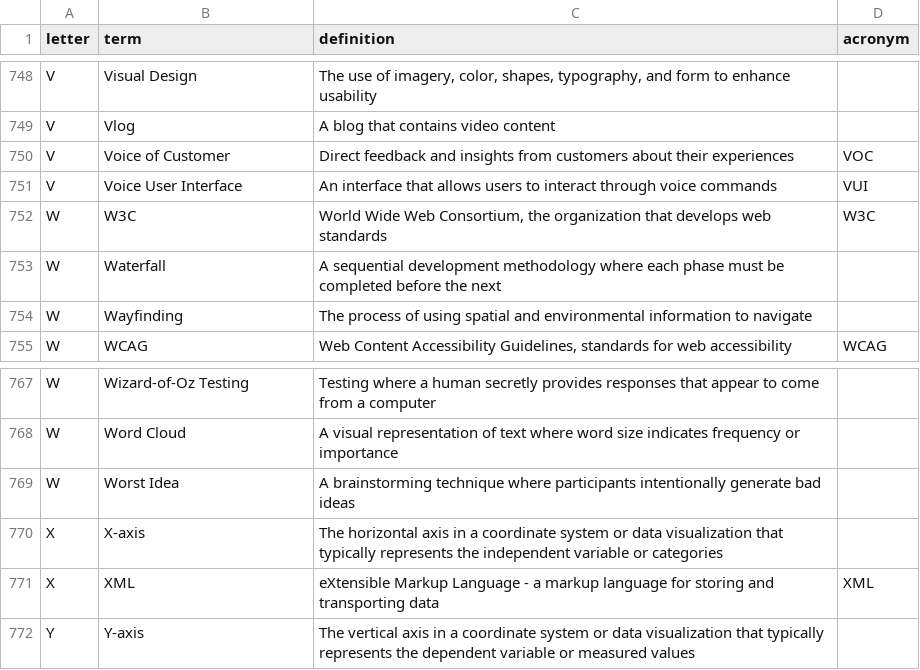
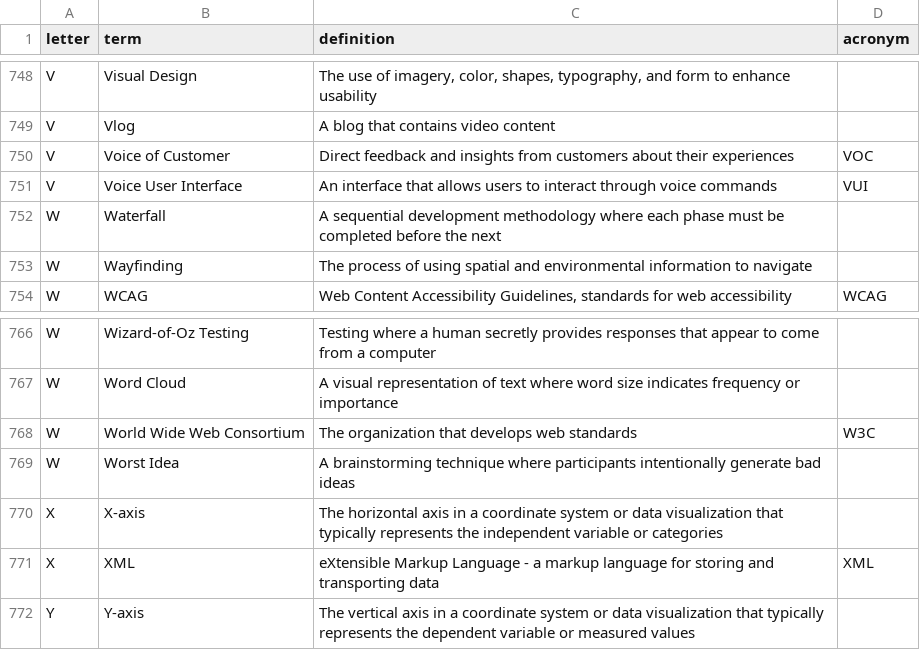
Before and after one commit to calee1/uxglossary, a CSV file: data/glossary.csv, drawn as a sheet; only a part is shown, gaps mark what is left out.

Commit message:
Update glossary: 2025-06-04T04:28:13.116Z

```diff
--- a/data/glossary.csv
+++ b/data/glossary.csv
@@ -751,3 +751,2 @@ V,Voice of Customer,Direct feedback and insights from customers about their expe
 V,Voice User Interface,An interface that allows users to interact through voice commands,VUI
-W,W3C,"World Wide Web Consortium, the organization that develops web standards",W3C
 W,Waterfall,A sequential development methodology where each phase must be completed before the next,
@@ -768,2 +767,3 @@ W,Wizard-of-Oz Testing,Testing where a human secretly provides responses that ap
 W,Word Cloud,A visual representation of text where word size indicates frequency or importance,
+W,World Wide Web Consortium,The organization that develops web standards,W3C
 W,Worst Idea,A brainstorming technique where participants intentionally generate bad ideas,
```
